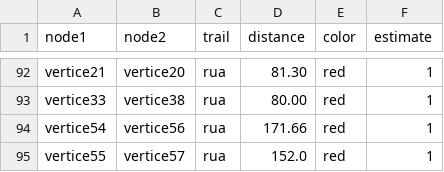
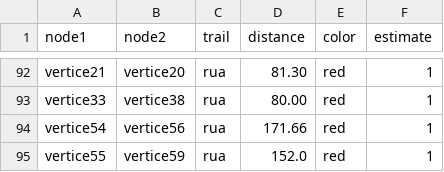
Before and after one commit to alceuc/Alceuc, a CSV file: rota.csv, drawn as a sheet; only a part is shown, gaps mark what is left out.

Commit message:
Update rota.csv

```diff
--- a/rota.csv
+++ b/rota.csv
@@ -94,2 +94,2 @@ vertice33,vertice38,rua,80.00,red,1
 vertice54,vertice56,rua,171.66,red,1
-vertice55,vertice57,rua,152.0,red,1
+vertice55,vertice59,rua,152.0,red,1
```
